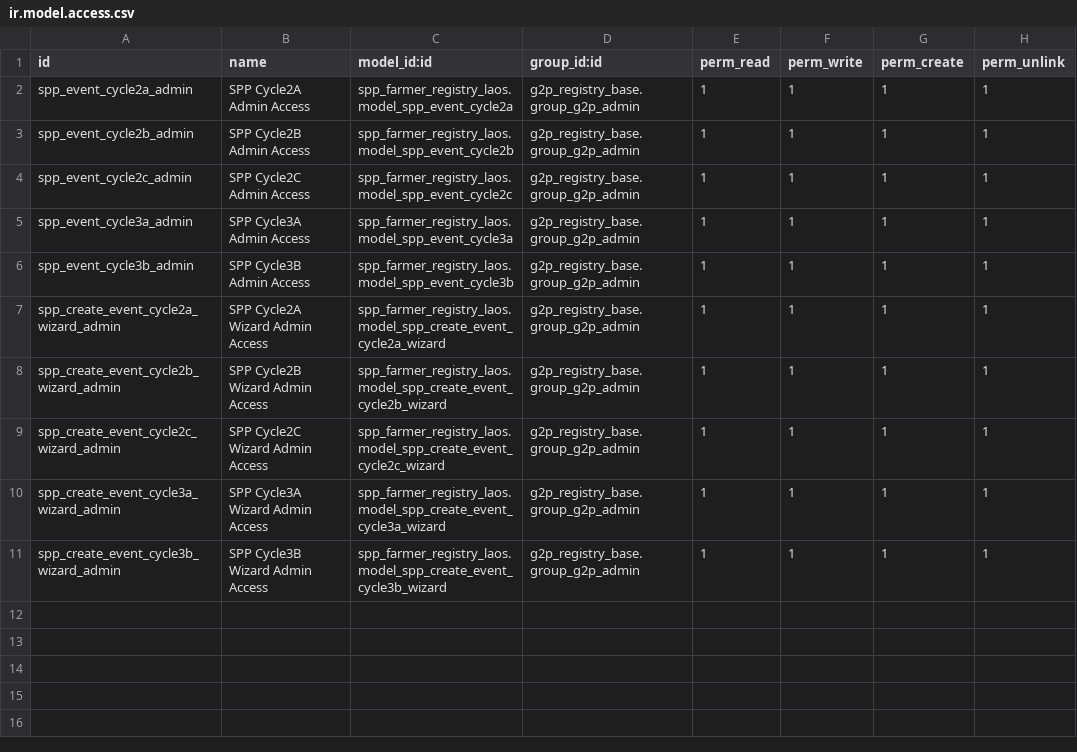
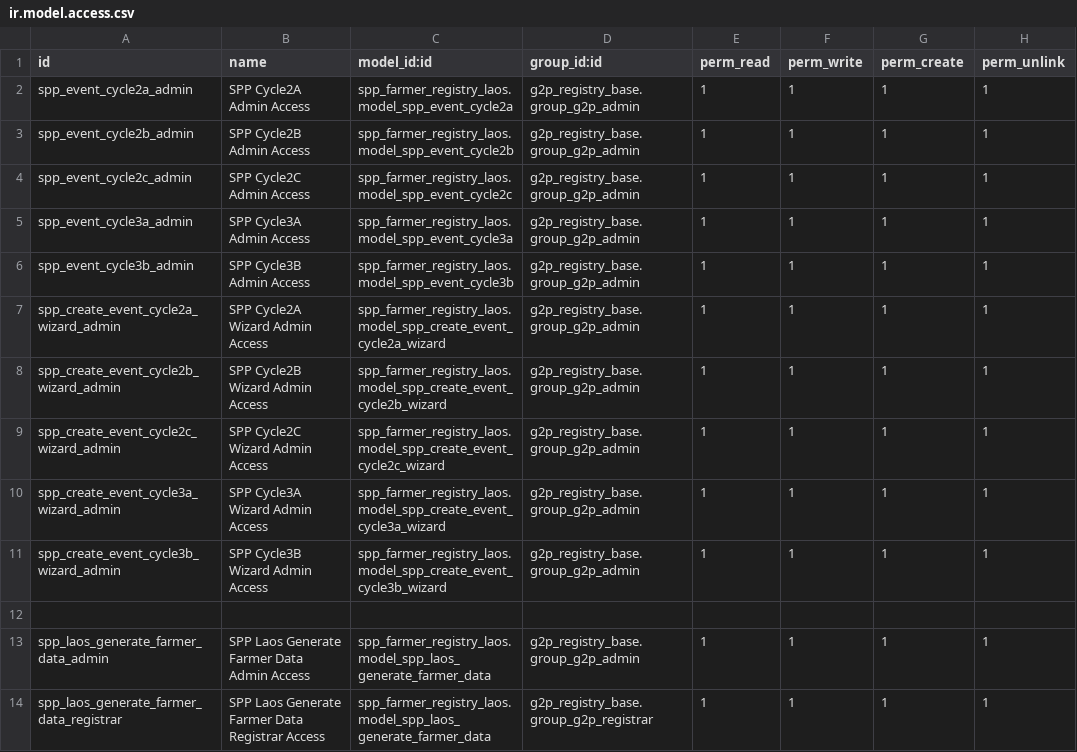
Before and after one commit to OpenSPP/openspp-modules, a CSV file: spp_farmer_registry_laos/security/ir.model.access.csv, drawn as a sheet.

Commit message:
added generation of group data for laos farm

```diff
--- a/spp_farmer_registry_laos/security/ir.model.access.csv
+++ b/spp_farmer_registry_laos/security/ir.model.access.csv
@@ -11 +11,4 @@ spp_create_event_cycle3a_wizard_admin,SPP Cycle3A Wizard Admin Access,spp_farmer
 spp_create_event_cycle3b_wizard_admin,SPP Cycle3B Wizard Admin Access,spp_farmer_registry_laos.model_spp_create_event_cycle3b_wizard,g2p_registry_base.group_g2p_admin,1,1,1,1
+
+spp_laos_generate_farmer_data_admin,SPP Laos Generate Farmer Data Admin Access,spp_farmer_registry_laos.model_spp_laos_generate_farmer_data,g2p_registry_base.group_g2p_admin,1,1,1,1
+spp_laos_generate_farmer_data_registrar,SPP Laos Generate Farmer Data Registrar Access,spp_farmer_registry_laos.model_spp_laos_generate_farmer_data,g2p_registry_base.group_g2p_registrar,1,1,1,1
```
Also changed, not shown: 9 other files.
